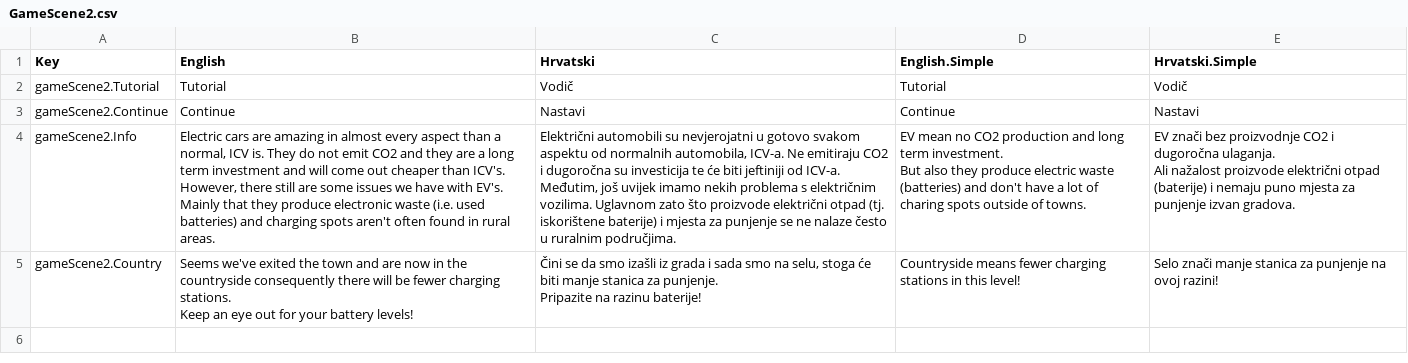
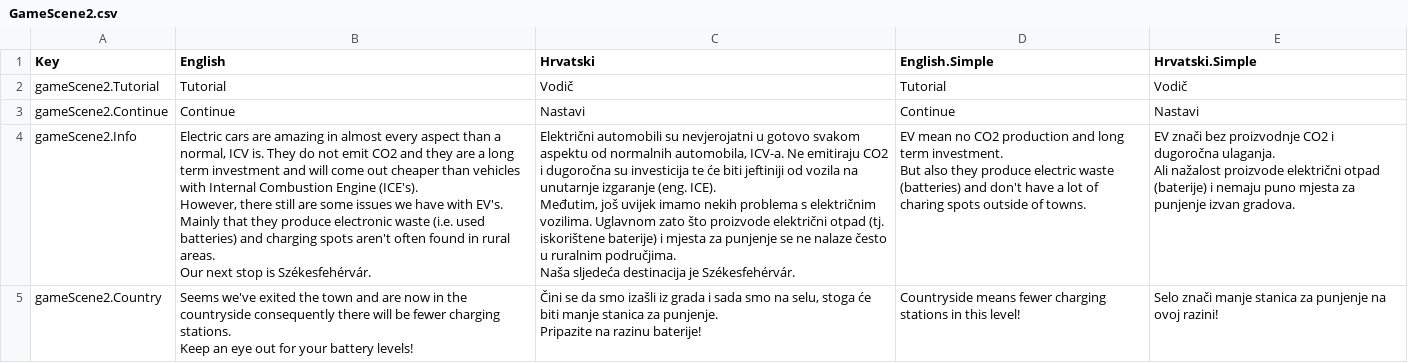
Before and after one commit to lf53321/ProjektR, a CSV file: OzbiljnaIgra/Assets/SimpleLocalization/Resources/Localization/GameScene2.csv, drawn as a sheet.

```diff
--- a/OzbiljnaIgra/Assets/SimpleLocalization/Resources/Localization/GameScene2.csv
+++ b/OzbiljnaIgra/Assets/SimpleLocalization/Resources/Localization/GameScene2.csv
@@ -3,11 +3,13 @@ gameScene2.Tutorial,Tutorial,Vodič,Tutorial,Vodič
 gameScene2.Continue,Continue,Nastavi,Continue,Nastavi
-gameScene2.Info,"Electric cars are amazing in almost every aspect than a normal, ICV is. They do not emit CO2 and they are a long term investment and will come out cheaper than ICV's.
-
-However, there still are some issues we have with EV's. Mainly that they produce electronic waste (i.e. used batteries) and charging spots aren't often found in rural areas.","Električni automobili su nevjerojatni u gotovo svakom aspektu od normalnih automobila, ICV-a. Ne emitiraju CO2 i dugoročna su investicija te će biti jeftiniji od ICV-a.
-
-Međutim, još uvijek imamo nekih problema s električnim vozilima. Uglavnom zato što proizvode električni otpad (tj. iskorištene baterije) i mjesta za punjenje se ne nalaze često u ruralnim područjima.","EV mean no CO2 production and long term investment.
-
-But also they produce electric waste (batteries) and don't have a lot of charing spots outside of towns.","EV znači bez proizvodnje CO2 i dugoročna ulaganja.
-
-Ali nažalost proizvode električni otpad (baterije) i nemaju puno mjesta za punjenje izvan gradova."
+gameScene2.Info,"Electric cars are amazing in almost every aspect than a normal, ICV is. They do not emit CO2 and they are a long term investment and will come out cheaper than vehicles with Internal Combustion Engine (ICE's).
+
+However, there still are some issues we have with EV's. Mainly that they produce electronic waste (i.e. used batteries) and charging spots aren't often found in rural areas.
+Our next stop is Székesfehérvár.","Električni automobili su nevjerojatni u gotovo svakom aspektu od normalnih automobila, ICV-a. Ne emitiraju CO2 i dugoročna su investicija te će biti jeftiniji od vozila na unutarnje izgaranje (eng. ICE).
+
+Međutim, još uvijek imamo nekih problema s električnim vozilima. Uglavnom zato što proizvode električni otpad (tj. iskorištene baterije) i mjesta za punjenje se ne nalaze često u ruralnim područjima.
+Naša sljedeća destinacija je Székesfehérvár.","EV mean no CO2 production and long term investment.
+
+But also they produce electric waste (batteries) and don't have a lot of charing spots outside of towns.","EV znači bez proizvodnje CO2 i dugoročna ulaganja.
+
+Ali nažalost proizvode električni otpad (baterije) i nemaju puno mjesta za punjenje izvan gradova."
 gameScene2.Country,"Seems we've exited the town and are now in the countryside consequently there will be fewer charging stations.
```
Also changed, not shown: OzbiljnaIgra/Assets/SimpleLocalization/Resources/Localization/GameScene1.csv, OzbiljnaIgra/Assets/SimpleLocalization/Resources/Localization/Quiz.csv, 12 other files.
